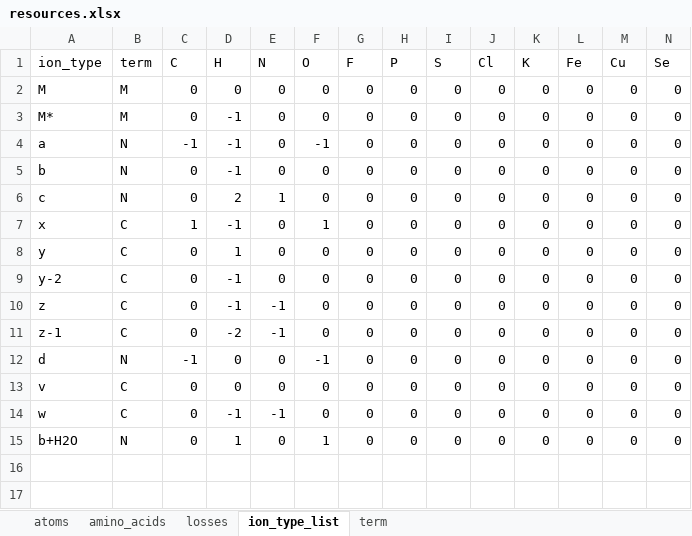
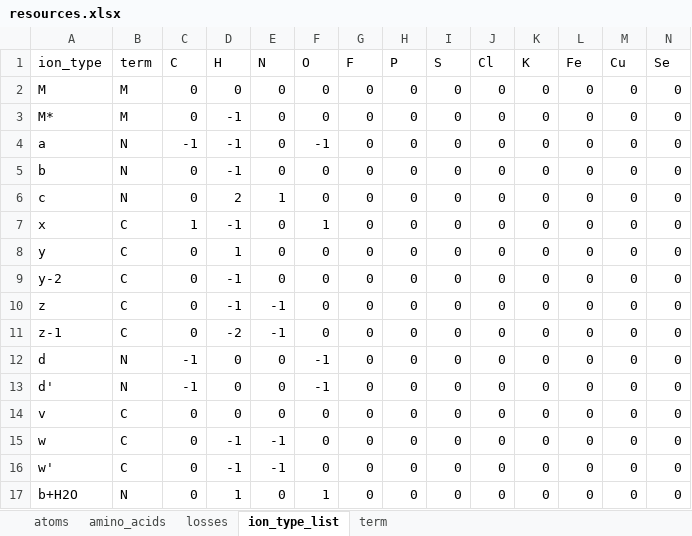
Before and after one commit to bnmoore/Fragmentor, an Excel workbook: resources.xlsx, sheet ion_type_list, drawn as a sheet; only a part is shown; values as stored, in another font and other column widths than the file's, no borders; rows hold the shown columns only; the diff names each change by its address in the sheet, - before the commit and + after, or states it on an @@ line.

```diff
--- a/resources.xlsx (sheet ion_type_list)
+++ b/resources.xlsx (sheet ion_type_list)
+row 13: d' | N | -1 | 0 | 0 | -1 | 0 | 0 | 0 | 0 | 0 | 0 | 0 | 0
+row 16: w' | C | 0 | -1 | -1 | 0 | 0 | 0 | 0 | 0 | 0 | 0 | 0 | 0
```
Also changed, not shown: sheet losses, 4 other files.
